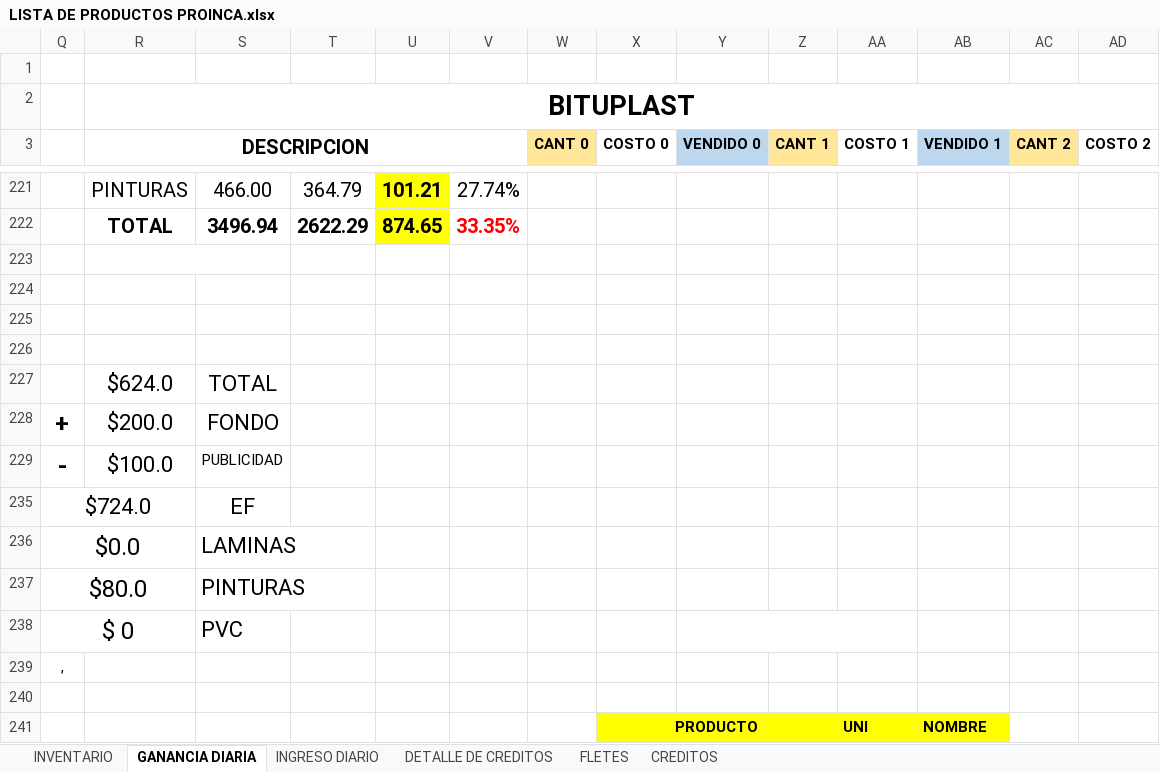
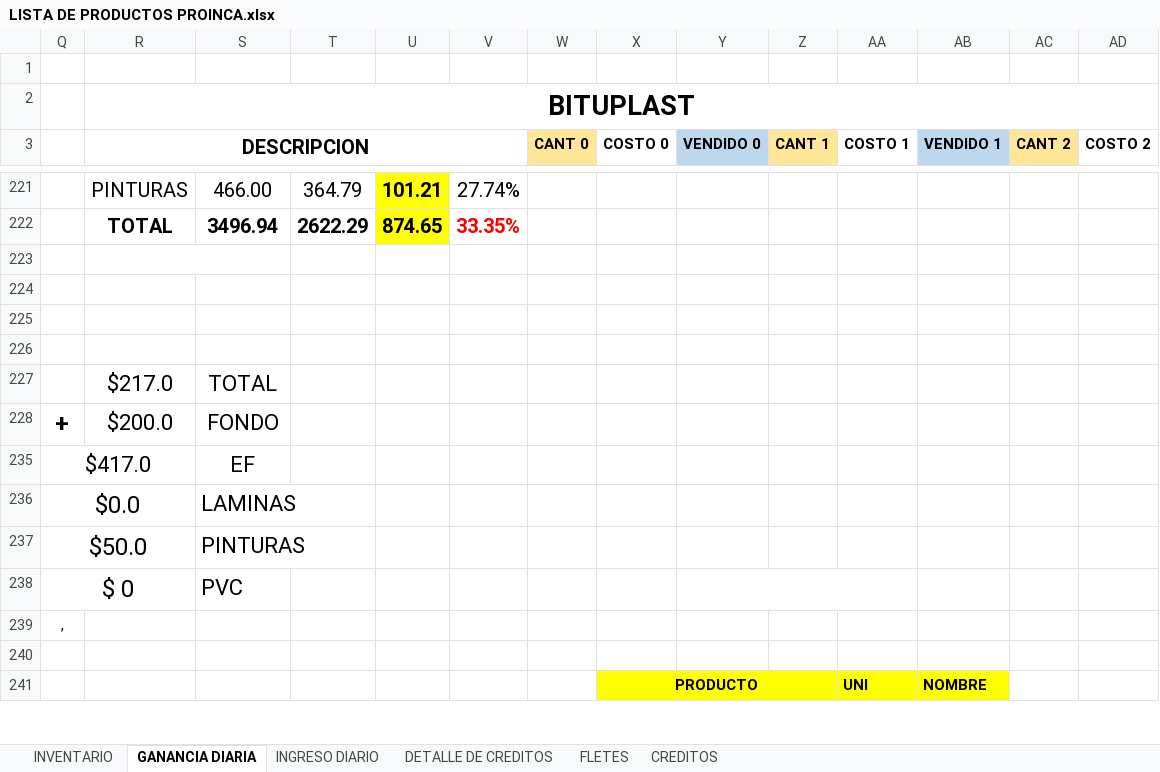
Before and after one commit to JPuente25/Proinca, an Excel workbook: LISTA DE PRODUCTOS PROINCA.xlsx, sheet GANANCIA DIARIA, drawn as a sheet; only a part is shown, gaps mark what is left out; values as stored, in another font and other column widths than the file's, no borders; rows hold the shown columns only; the diff names each change by its address in the sheet, - before the commit and + after, or states it on an @@ line.

```diff
--- a/LISTA DE PRODUCTOS PROINCA.xlsx (sheet GANANCIA DIARIA)
+++ b/LISTA DE PRODUCTOS PROINCA.xlsx (sheet GANANCIA DIARIA)
-R227 (DESCRIPCION): $624.0
+R227 (DESCRIPCION): $217.0
@@ row 229 hidden: - | $100.0 | PUBLICIDAD @@
-Q235: $724.0
+Q235: $417.0
-Q237: $80.0
+Q237: $50.0
```
Also changed, not shown: sheet INGRESO DIARIO, sheet CREDITOS.
